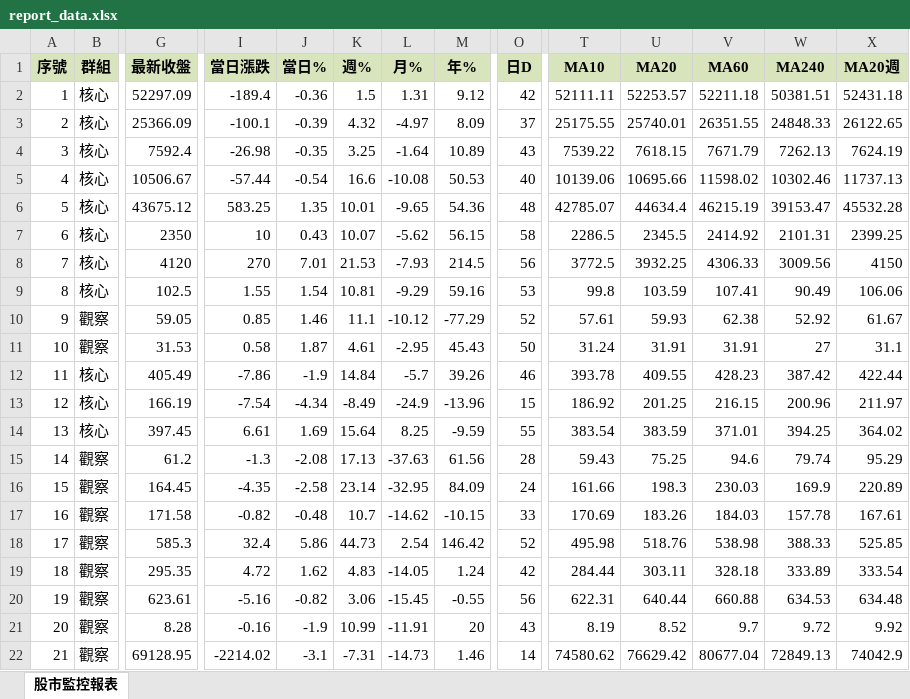
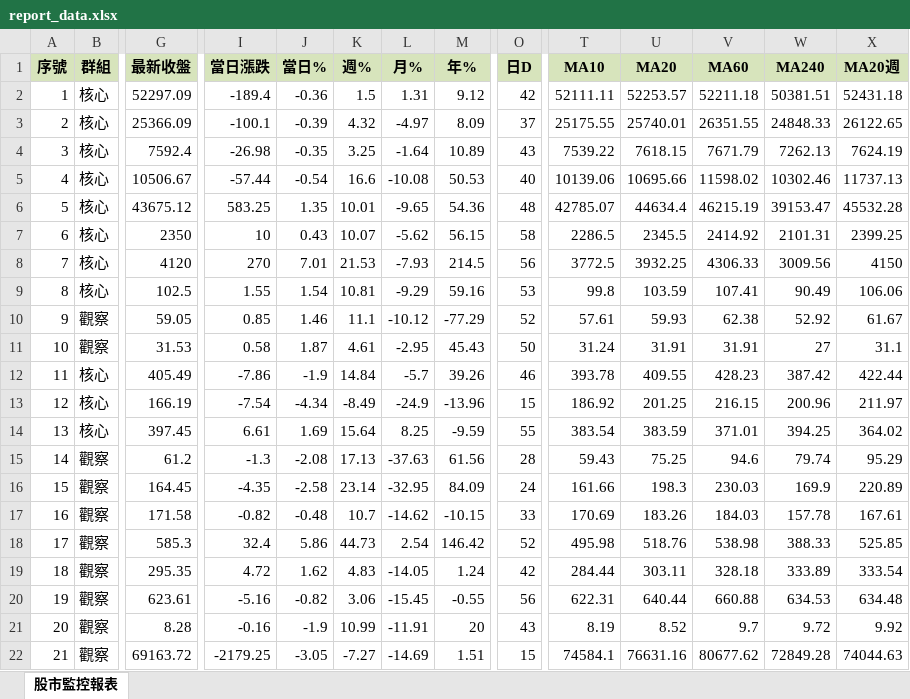
Before and after one commit to ckliu60/stock-monitor, an Excel workbook: report_data.xlsx, sheet 股市監控報表, drawn as a sheet; only a part is shown, gaps mark what is left out; values as stored, in another font and other column widths than the file's, no borders; conditional formats not drawn; the diff names each change by its address in the sheet, - before the commit and + after, or states it on an @@ line.

```diff
--- a/report_data.xlsx (sheet 股市監控報表)
+++ b/report_data.xlsx (sheet 股市監控報表)
-G22 (最新收盤): 69128.95
+G22 (最新收盤): 69163.72
-I22 (當日漲跌): -2214.02
+I22 (當日漲跌): -2179.25
-J22 (當日%): -3.1
+J22 (當日%): -3.05
-K22 (週%): -7.31
+K22 (週%): -7.27
-L22 (月%): -14.73
+L22 (月%): -14.69
-M22 (年%): 1.46
+M22 (年%): 1.51
-O22 (日D): 14
+O22 (日D): 15
-T22 (MA10): 74580.62
+T22 (MA10): 74584.1
-U22 (MA20): 76629.42
+U22 (MA20): 76631.16
-V22 (MA60): 80677.04
+V22 (MA60): 80677.62
-W22 (MA240): 72849.13
+W22 (MA240): 72849.28
-X22 (MA20週): 74042.9
+X22 (MA20週): 74044.63
```
Also changed, not shown: 1 other file.
